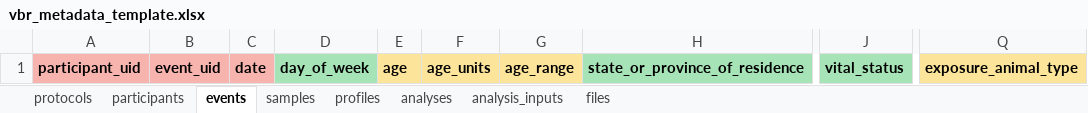
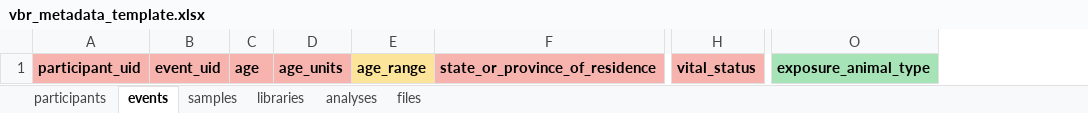
Before and after one commit to Human-Virome/virtual-biorepository, an Excel workbook: html/app/vbr_metadata_template.xlsx, sheet events, drawn as a sheet; only a part is shown, gaps mark what is left out; values as stored, in another font and other column widths than the file's, no borders; removed rows and columns are numbered as before the commit, all else as after; the diff names each change by its address in the sheet, - before the commit and + after, or states it on an @@ line.

```diff
--- a/html/app/vbr_metadata_template.xlsx (sheet events)
+++ b/html/app/vbr_metadata_template.xlsx (sheet events)
-sheet tab: protocols
-sheet tab: profiles
-sheet tab: analysis_inputs
+sheet tab: libraries
-column C, row 1: date
-column D, row 1: day_of_week
-C1:D1 fill: #FDE49B
+C1:D1 fill: #F7B4AE
-F1 fill: #A6E3B7
+F1 fill: #F7B4AE
-H1 fill: #A6E3B7
+H1 fill: #F7B4AE
-O1 fill: #FDE49B
+O1 fill: #A6E3B7
```
Also changed, not shown: sheet participants, sheet samples, sheet files, sheet analyses, 21 other files.
